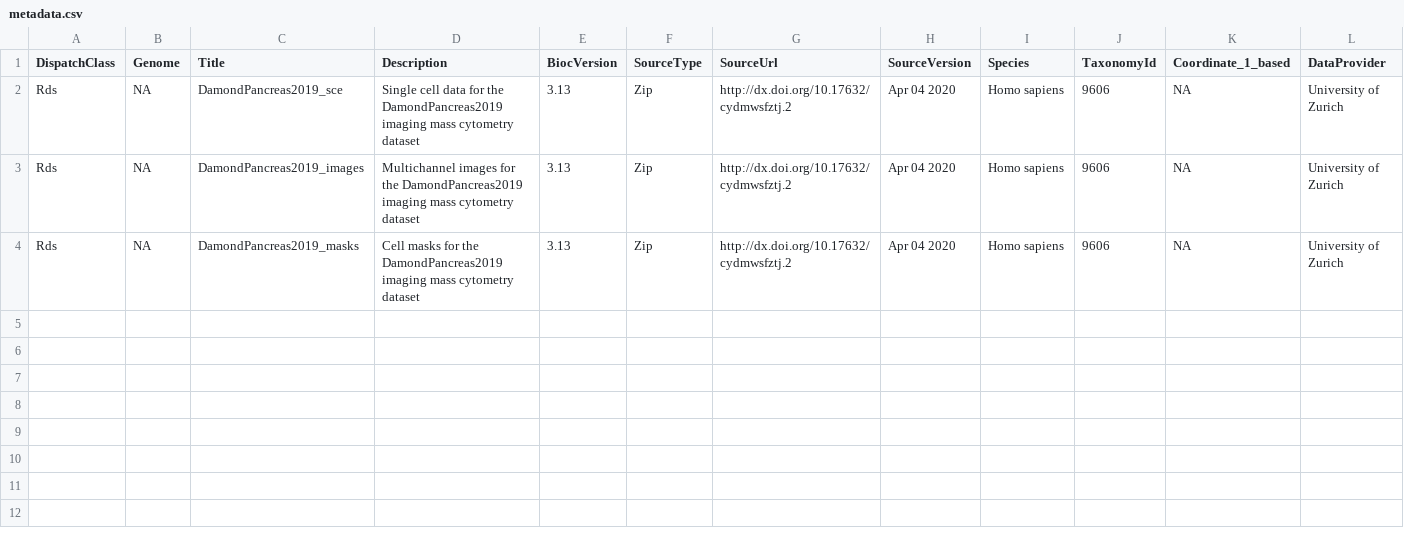
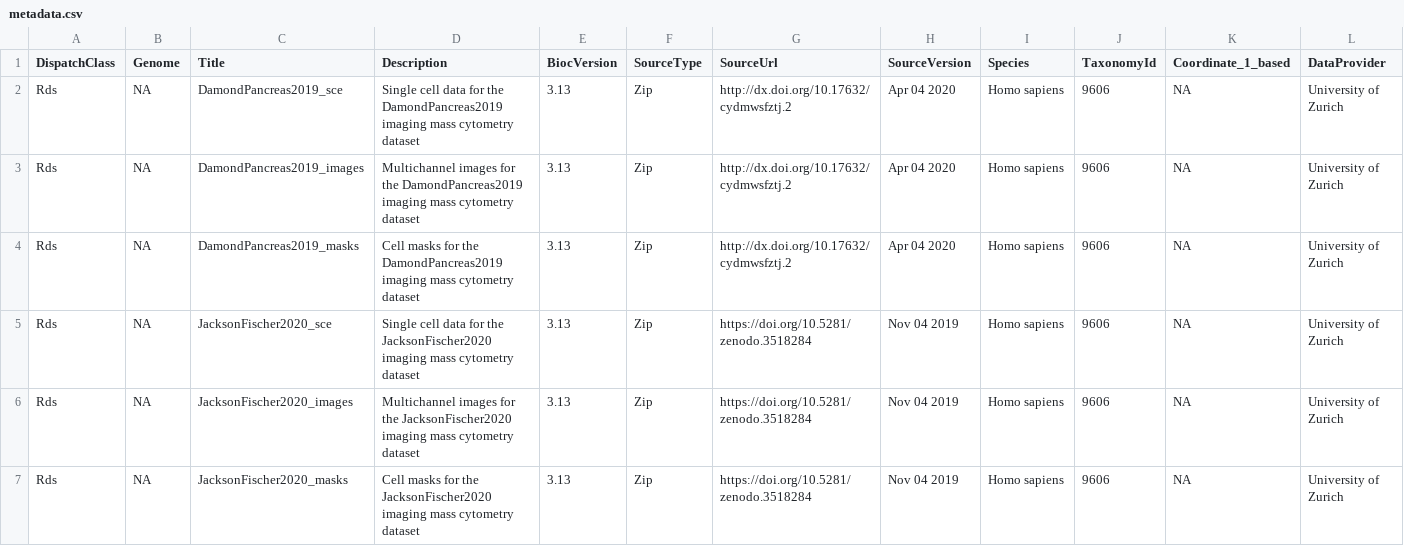
Before and after one commit to BodenmillerGroup/imcdatasets, a CSV file: inst/extdata/metadata.csv, drawn as a sheet; only a part is shown; rows hold the shown columns only; the diff names each change by its address in the sheet, - before the commit and + after, or states it on an @@ line.

```diff
--- a/inst/extdata/metadata.csv
+++ b/inst/extdata/metadata.csv
+row 5: Rds | NA | JacksonFischer2020_sce | Single cell data for the JacksonFischer2020 imaging mass cytometry dataset | 3.13 | Zip | https://doi.org/10.5281/zenodo.3518284 | Nov 04 2019 | Homo sapiens | 9606 | NA | University of Zurich
+row 6: Rds | NA | JacksonFischer2020_images | Multichannel images for the JacksonFischer2020 imaging mass cytometry dataset | 3.13 | Zip | https://doi.org/10.5281/zenodo.3518284 | Nov 04 2019 | Homo sapiens | 9606 | NA | University of Zurich
+row 7: Rds | NA | JacksonFischer2020_masks | Cell masks for the JacksonFischer2020 imaging mass cytometry dataset | 3.13 | Zip | https://doi.org/10.5281/zenodo.3518284 | Nov 04 2019 | Homo sapiens | 9606 | NA | University of Zurich
```
Also changed, not shown: inst/extdata/alldatasets.csv, 5 other files.
